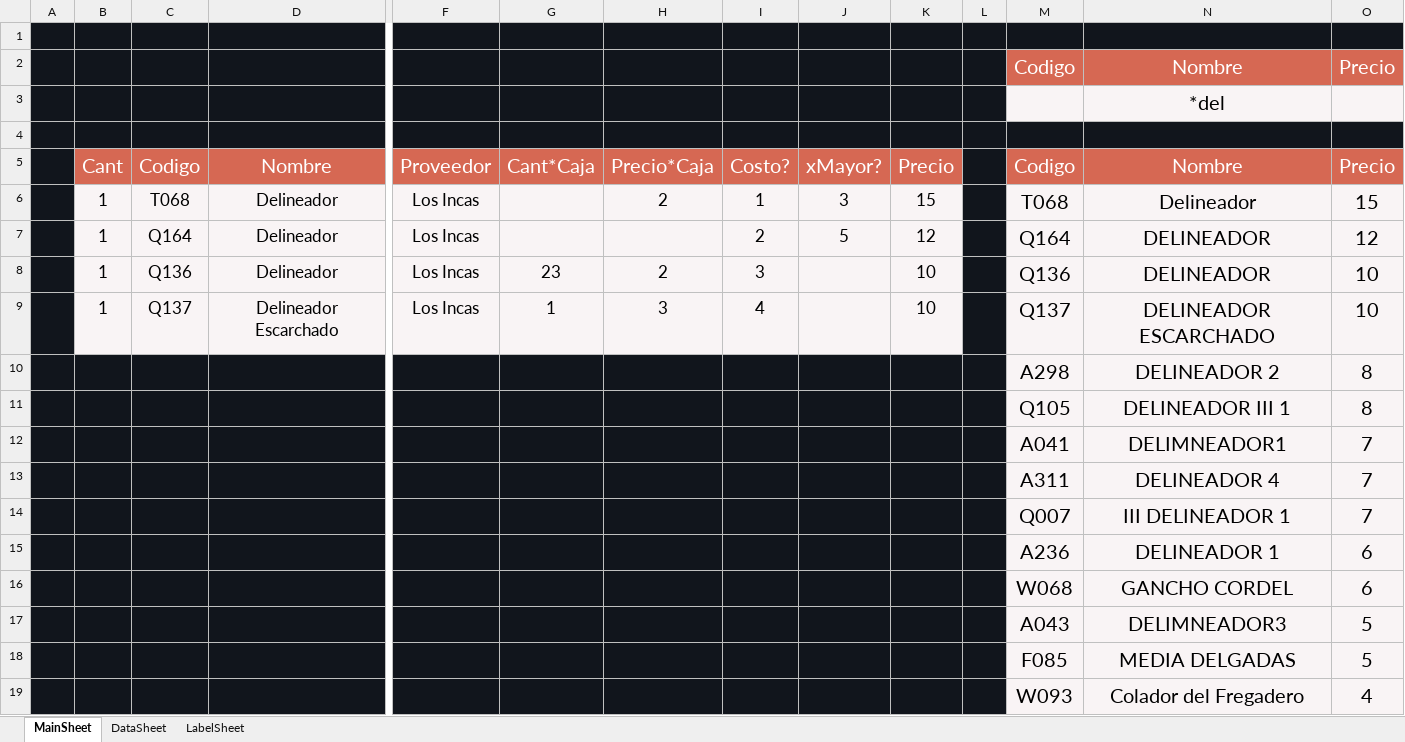
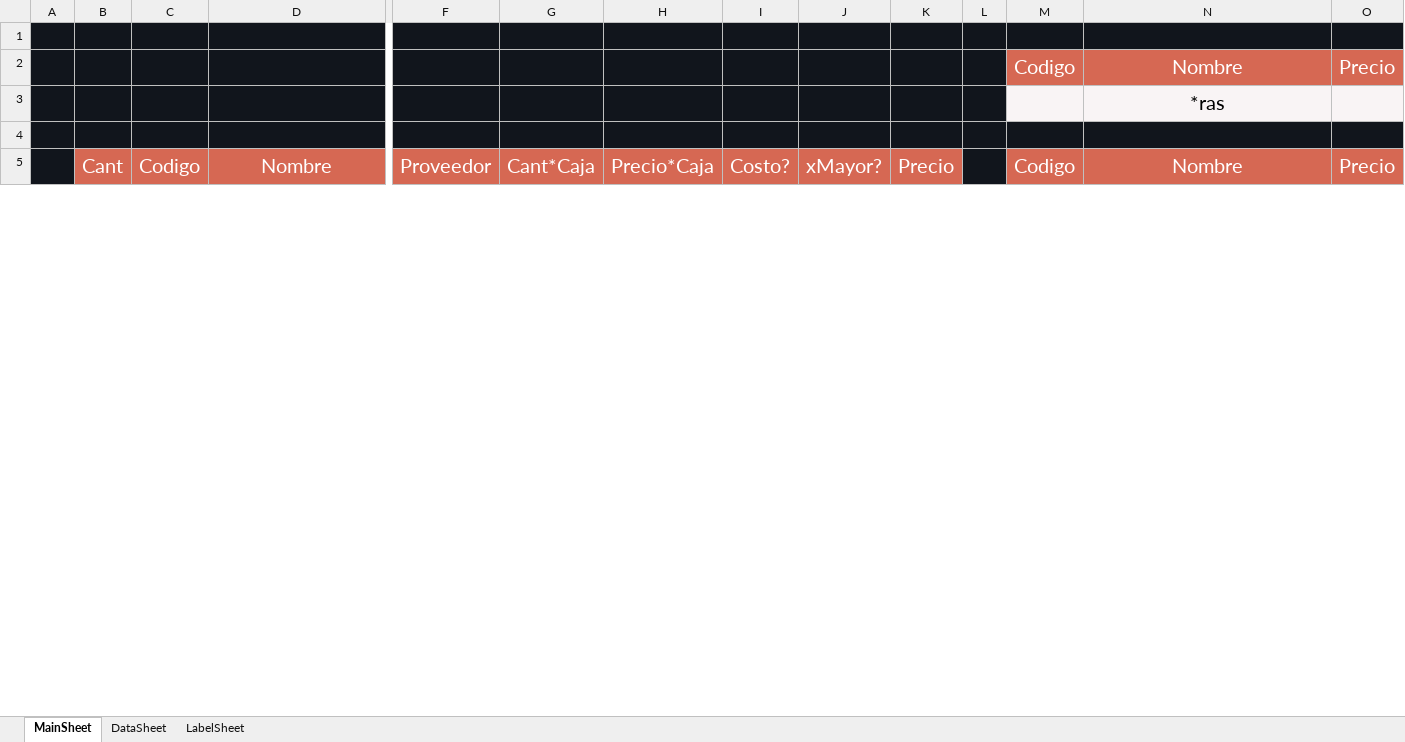
Before and after one commit to ivanquino1000/BarcodeVba, an Excel workbook: Src/Barcodes.xlsm, sheet MainSheet, drawn as a sheet; only a part is shown, gaps mark what is left out; values as stored, in another font and other column widths than the file's, no borders; charts and pictures not drawn; removed rows and columns are numbered as before the commit, all else as after; rows hold the shown columns only; the diff covers the shown part only; the diff names each change by its address in the sheet, - before the commit and + after, or states it on an @@ line.

```diff
--- a/Src/Barcodes.xlsm (sheet MainSheet)
+++ b/Src/Barcodes.xlsm (sheet MainSheet)
-N3: *del
+N3: *ras
-row 6:  | 1 | T068 | Delineador | Los Incas |  | 2 | 1 | 3 | 15 |  | T068 | Delineador | 15
-row 7:  | 1 | Q164 | Delineador | Los Incas |  |  | 2 | 5 | 12 |  | Q164 | DELINEADOR | 12
-row 8:  | 1 | Q136 | Delineador | Los Incas | 23 | 2 | 3 |  | 10 |  | Q136 | DELINEADOR | 10
-row 9:  | 1 | Q137 | Delineador Escarchado | Los Incas | 1 | 3 | 4 |  | 10 |  | Q137 | DELINEADOR ESCARCHADO | 10
-row 10:  |  |  |  |  |  |  |  |  |  |  | A298 | DELINEADOR 2 | 8
-row 11:  |  |  |  |  |  |  |  |  |  |  | Q105 | DELINEADOR III 1 | 8
-row 12:  |  |  |  |  |  |  |  |  |  |  | A041 | DELIMNEADOR1 | 7
-row 13:  |  |  |  |  |  |  |  |  |  |  | A311 | DELINEADOR 4 | 7
-row 14:  |  |  |  |  |  |  |  |  |  |  | Q007 | III DELINEADOR 1 | 7
-row 15:  |  |  |  |  |  |  |  |  |  |  | A236 | DELINEADOR 1 | 6
-row 16:  |  |  |  |  |  |  |  |  |  |  | W068 | GANCHO CORDEL | 6
-row 17:  |  |  |  |  |  |  |  |  |  |  | A043 | DELIMNEADOR3 | 5
-row 18:  |  |  |  |  |  |  |  |  |  |  | F085 | MEDIA DELGADAS | 5
-row 19:  |  |  |  |  |  |  |  |  |  |  | W093 | Colador del Fregadero | 4
```
Also changed, not shown: 42 added rows and 6 removed rows elsewhere in this sheet, sheet DataSheet, sheet LabelSheet, charts or pictures, 1 other file.
